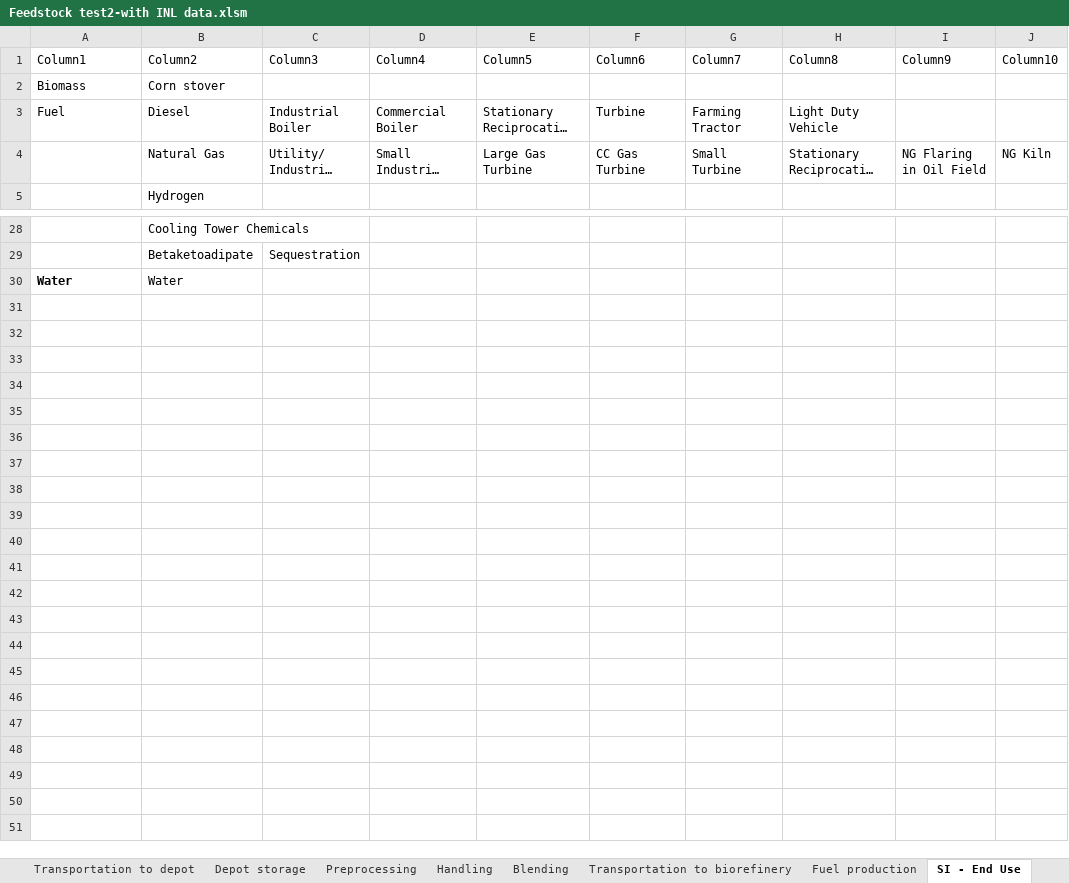
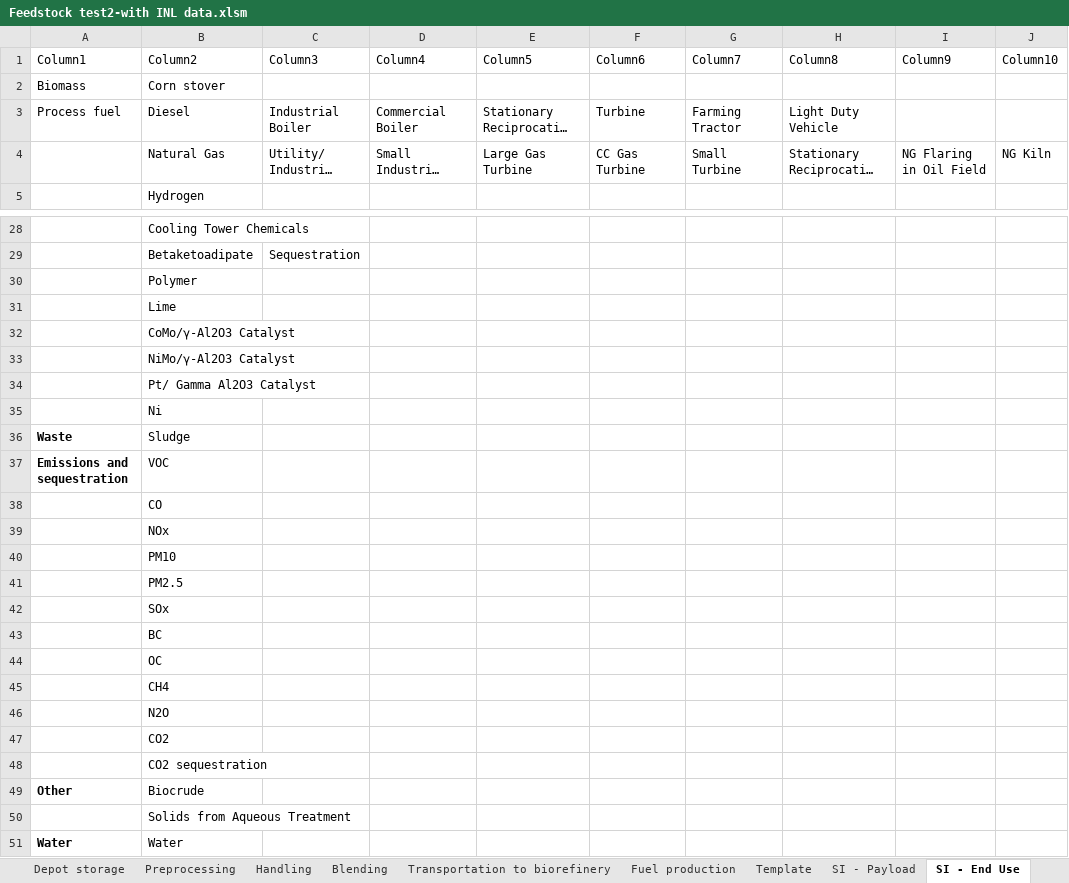
Before and after one commit to olw0905/Interactive-SCSA_Dash, an Excel workbook: Feedstock test2-with INL data.xlsm, sheet SI - End Use, drawn as a sheet; only a part is shown, gaps mark what is left out; long unchanged cells end in …; values as stored, in another font and other column widths than the file's, no borders; table styles not drawn; rows hold the shown columns only; the diff names each change by its address in the sheet, - before the commit and + after, or states it on an @@ line.

```diff
--- a/Feedstock test2-with INL data.xlsm (sheet SI - End Use)
+++ b/Feedstock test2-with INL data.xlsm (sheet SI - End Use)
@@ sheet tab unhidden: Template @@
@@ sheet tab unhidden: SI - Payload @@
-A3 (Column1): Fuel
+A3 (Column1): Process fuel
+row 30:  | Polymer
+row 31:  | Lime
+row 32:  | CoMo/γ-Al2O3 Catalyst
+row 33:  | NiMo/γ-Al2O3 Catalyst
+row 34:  | Pt/ Gamma Al2O3 Catalyst
+row 35:  | Ni
+row 36: Waste | Sludge
+row 37: Emissions and sequestration | VOC
+row 38:  | CO
+row 39:  | NOx
+row 40:  | PM10
+row 41:  | PM2.5
+row 42:  | SOx
+row 43:  | BC
+row 44:  | OC
+row 45:  | CH4
+row 46:  | N2O
+row 47:  | CO2
+row 48:  | CO2 sequestration
+row 49: Other | Biocrude
+row 50:  | Solids from Aqueous Treatment
```
Also changed, not shown: sheet Fuel production, sheet Blending, sheet Handling, sheet Harvest and collection, sheet Field storage, sheet Preprocessing, 1 more sheet, other sheet tabs, formulas that keep their value, charts or pictures, Lookup table_prototyping.xlsx, sludge HTL3.xlsm, 4 other files.
